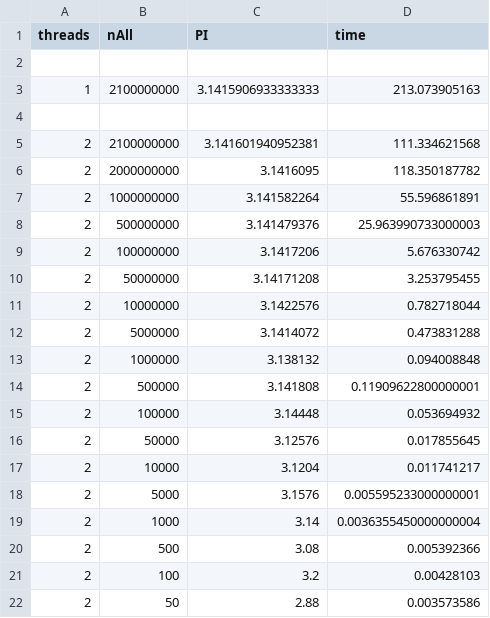
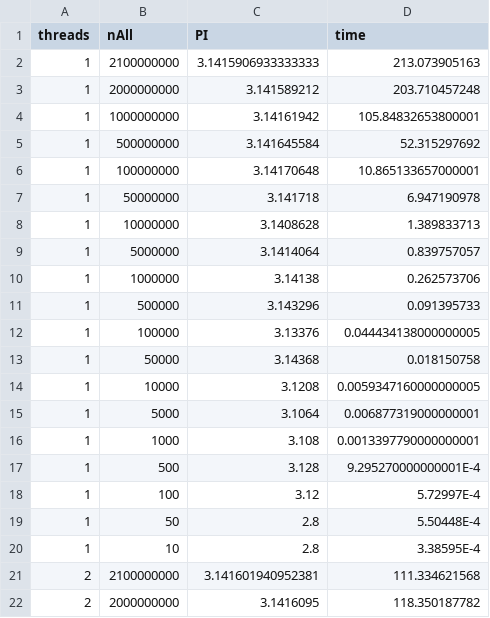
Before and after one commit to dami95/ICM_ProgramowanieRownolegle, a CSV file: results.csv, drawn as a sheet; only a part is shown; the shorter side is filled out with more unchanged rows.

Commit message:
final results, .gitignore and readme

```diff
--- a/results.csv
+++ b/results.csv
@@ -1,5 +1,21 @@
 threads,nAll,PI,time
-
 1,2100000000,3.1415906933333333,213.073905163
-
+1,2000000000,3.141589212,203.710457248
+1,1000000000,3.14161942,105.84832653800001
+1,500000000,3.141645584,52.315297692
+1,100000000,3.14170648,10.865133657000001
+1,50000000,3.141718,6.947190978
+1,10000000,3.1408628,1.389833713
+1,5000000,3.1414064,0.839757057
+1,1000000,3.14138,0.262573706
+1,500000,3.143296,0.091395733
+1,100000,3.13376,0.044434138000000005
+1,50000,3.14368,0.018150758
+1,10000,3.1208,0.0059347160000000005
+1,5000,3.1064,0.006877319000000001
+1,1000,3.108,0.0013397790000000001
+1,500,3.128,9.295270000000001E-4
+1,100,3.12,5.72997E-4
+1,50,2.8,5.50448E-4
+1,10,2.8,3.38595E-4
 2,2100000000,3.141601940952381,111.334621568
```
Also changed, not shown: 3 other files.
